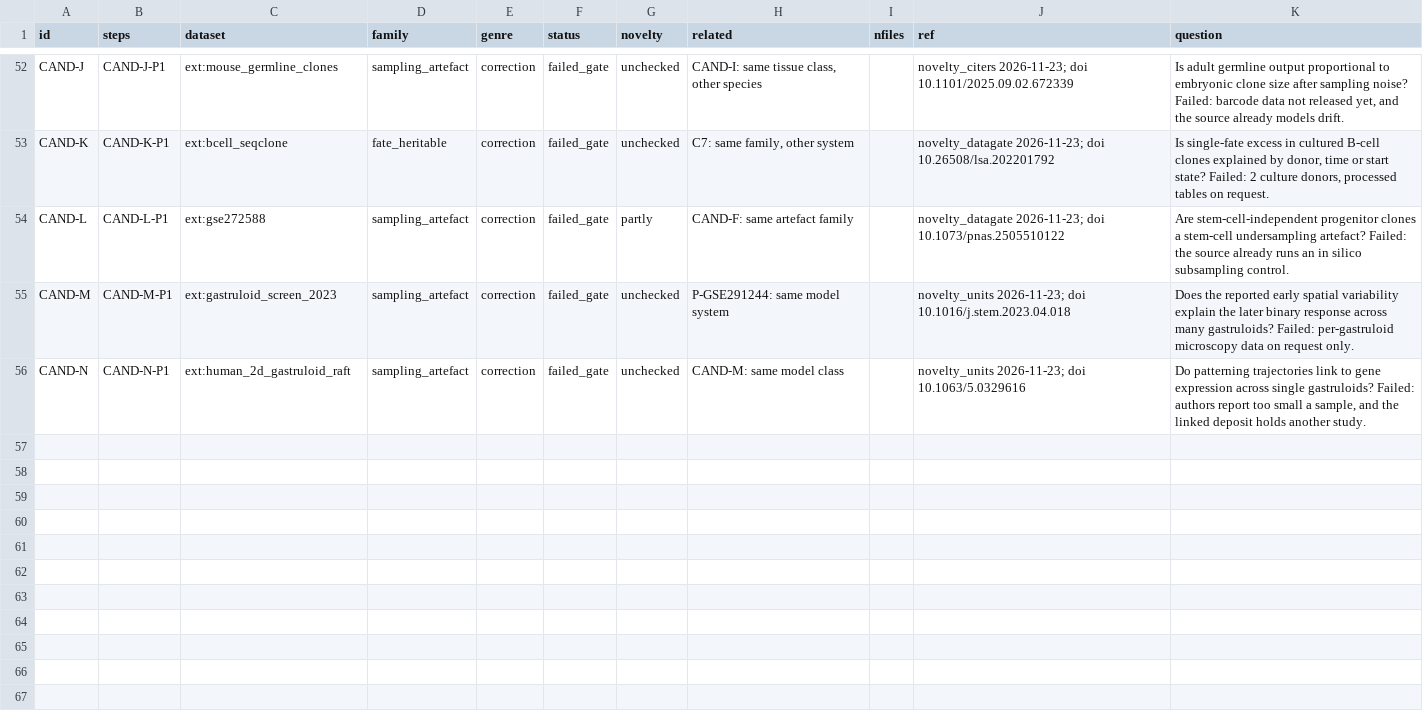
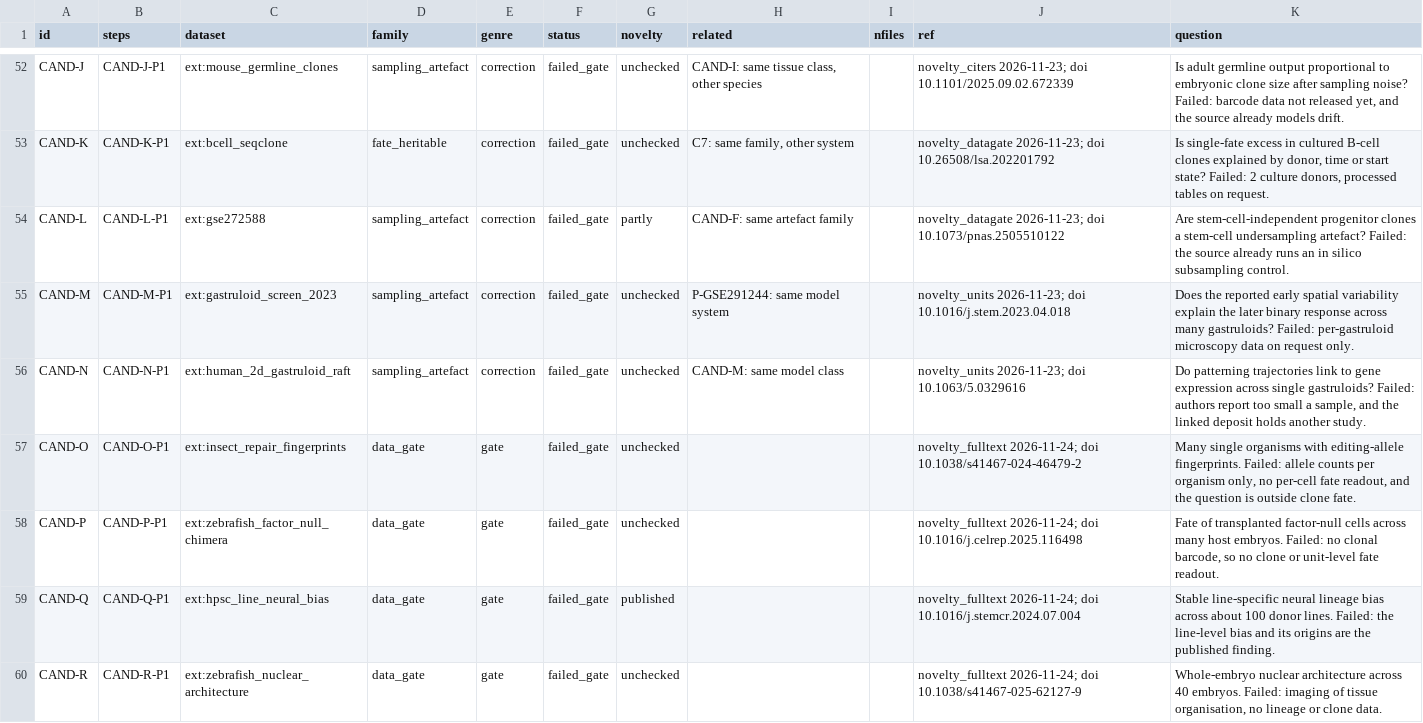
Before and after one commit to krenusz/cellware, a TSV file: experiments/COVERAGE.tsv, drawn as a sheet; only a part is shown, gaps mark what is left out.

```diff
--- a/experiments/COVERAGE.tsv
+++ b/experiments/COVERAGE.tsv
@@ -56 +56,5 @@ CAND-M	CAND-M-P1	ext:gastruloid_screen_2023	sampling_artefact	correction	failed_
 CAND-N	CAND-N-P1	ext:human_2d_gastruloid_raft	sampling_artefact	correction	failed_gate	unchecked	CAND-M: same model class		novelty_units 2026-11-23; doi 10.1063/5.0329616	Do patterning trajectories link to gene expression across single gastruloids? Failed: authors report too small a sample, and the linked deposit holds another study.
+CAND-O	CAND-O-P1	ext:insect_repair_fingerprints	data_gate	gate	failed_gate	unchecked			novelty_fulltext 2026-11-24; doi 10.1038/s41467-024-46479-2	Many single organisms with editing-allele fingerprints. Failed: allele counts per organism only, no per-cell fate readout, and the question is outside clone fate.
+CAND-P	CAND-P-P1	ext:zebrafish_factor_null_chimera	data_gate	gate	failed_gate	unchecked			novelty_fulltext 2026-11-24; doi 10.1016/j.celrep.2025.116498	Fate of transplanted factor-null cells across many host embryos. Failed: no clonal barcode, so no clone or unit-level fate readout.
+CAND-Q	CAND-Q-P1	ext:hpsc_line_neural_bias	data_gate	gate	failed_gate	published			novelty_fulltext 2026-11-24; doi 10.1016/j.stemcr.2024.07.004	Stable line-specific neural lineage bias across about 100 donor lines. Failed: the line-level bias and its origins are the published finding.
+CAND-R	CAND-R-P1	ext:zebrafish_nuclear_architecture	data_gate	gate	failed_gate	unchecked			novelty_fulltext 2026-11-24; doi 10.1038/s41467-025-62127-9	Whole-embryo nuclear architecture across 40 embryos. Failed: imaging of tissue organisation, no lineage or clone data.
```
Also changed, not shown: 1 other file.
